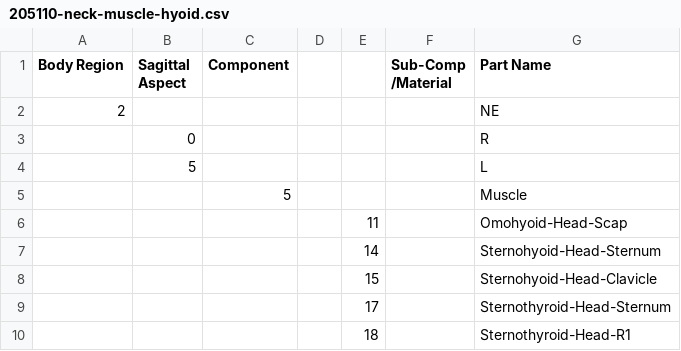
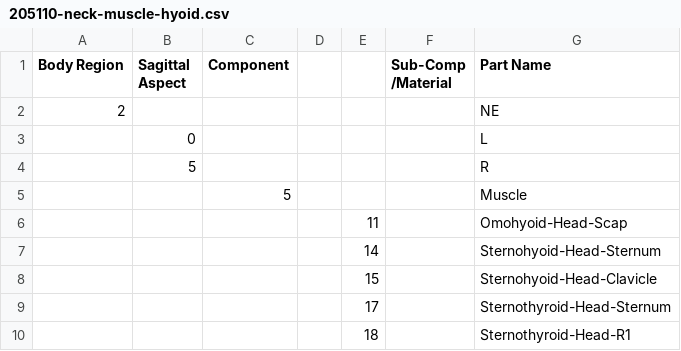
Before and after one commit to jobindjohn/vivaplus_v0.2, a CSV file: assets/part-numbering/200000-neck/205110-neck-muscle-hyoid.csv, drawn as a sheet.

Commit message:
assets: Neck PID update/docs: toolkit

```diff
--- a/assets/part-numbering/200000-neck/205110-neck-muscle-hyoid.csv
+++ b/assets/part-numbering/200000-neck/205110-neck-muscle-hyoid.csv
@@ -3,4 +3,4 @@
 2,,,,,,NE
-,0,,,,,R
-,5,,,,,L
+,0,,,,,L
+,5,,,,,R
 ,,5,,,,Muscle
```
Also changed, not shown: 5 other files.
